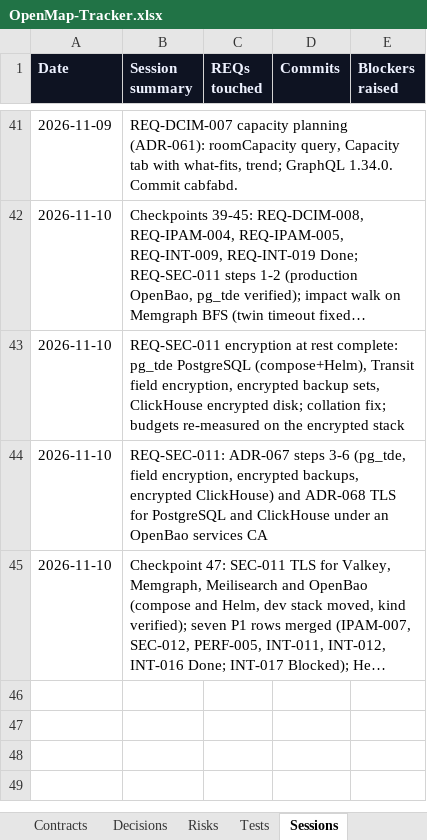
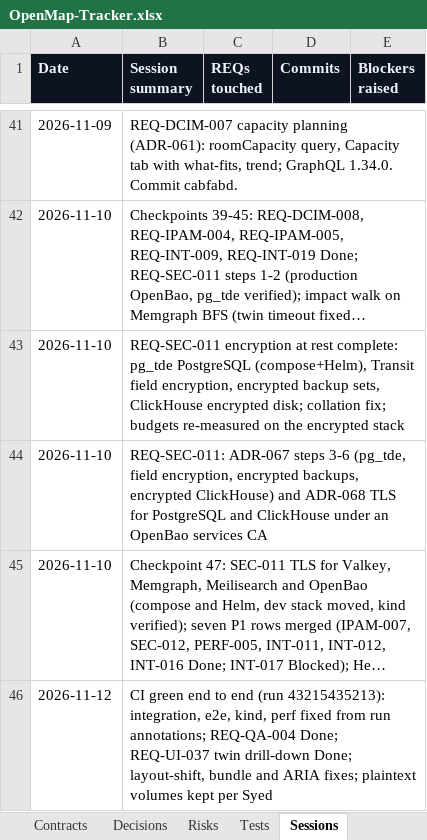
Before and after one commit to zakir80ac/OpenMap, an Excel workbook: tracker/OpenMap-Tracker.xlsx, sheet Sessions, drawn as a sheet; only a part is shown, gaps mark what is left out; long unchanged cells end in …; values as stored, in another font and other column widths than the file's, no borders; the diff names each change by its address in the sheet, - before the commit and + after, or states it on an @@ line.

```diff
--- a/tracker/OpenMap-Tracker.xlsx (sheet Sessions)
+++ b/tracker/OpenMap-Tracker.xlsx (sheet Sessions)
+row 46: 2026-11-12 | CI green end to end (run 43215435213): integration, e2e, kind, perf fixed from run annotations; REQ-QA-004 Done; REQ-UI-037 twin drill-down Done; layout-shift, bundle and ARIA fixes; plaintext volumes kept per Syed
```
Also changed, not shown: sheet Dashboard, sheet Requirements, sheet Workstreams, 3 other files.
